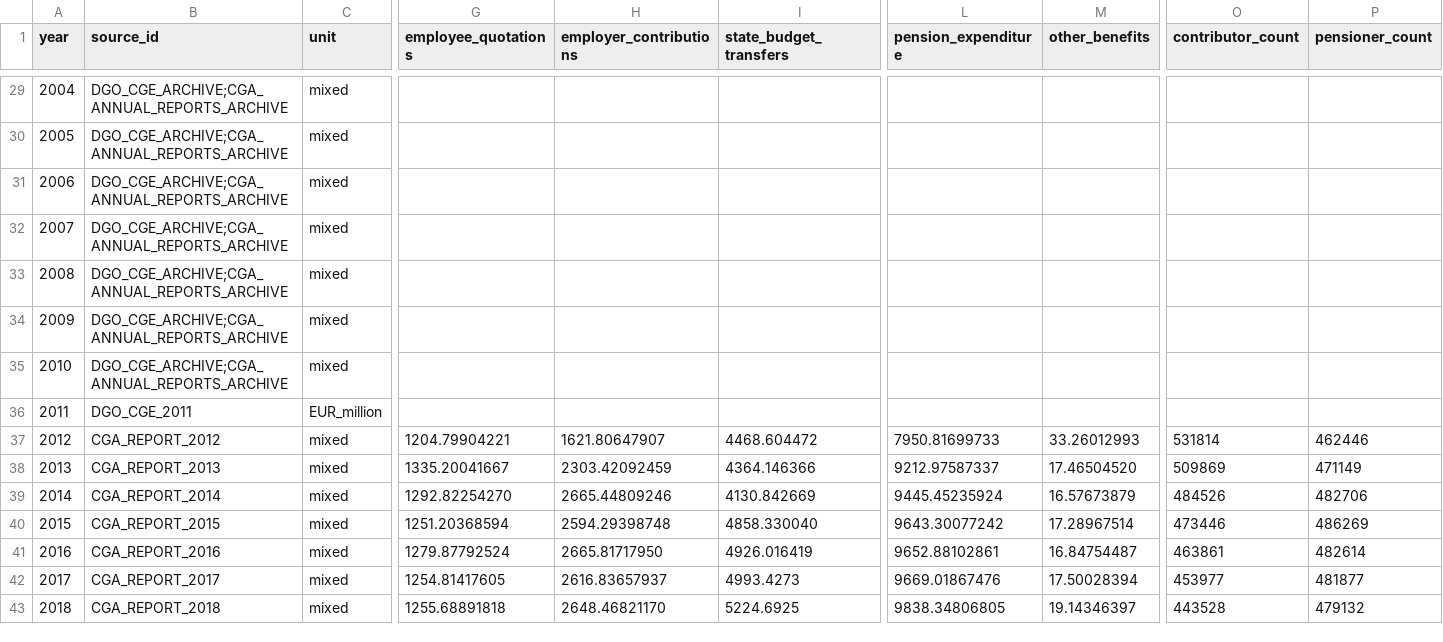
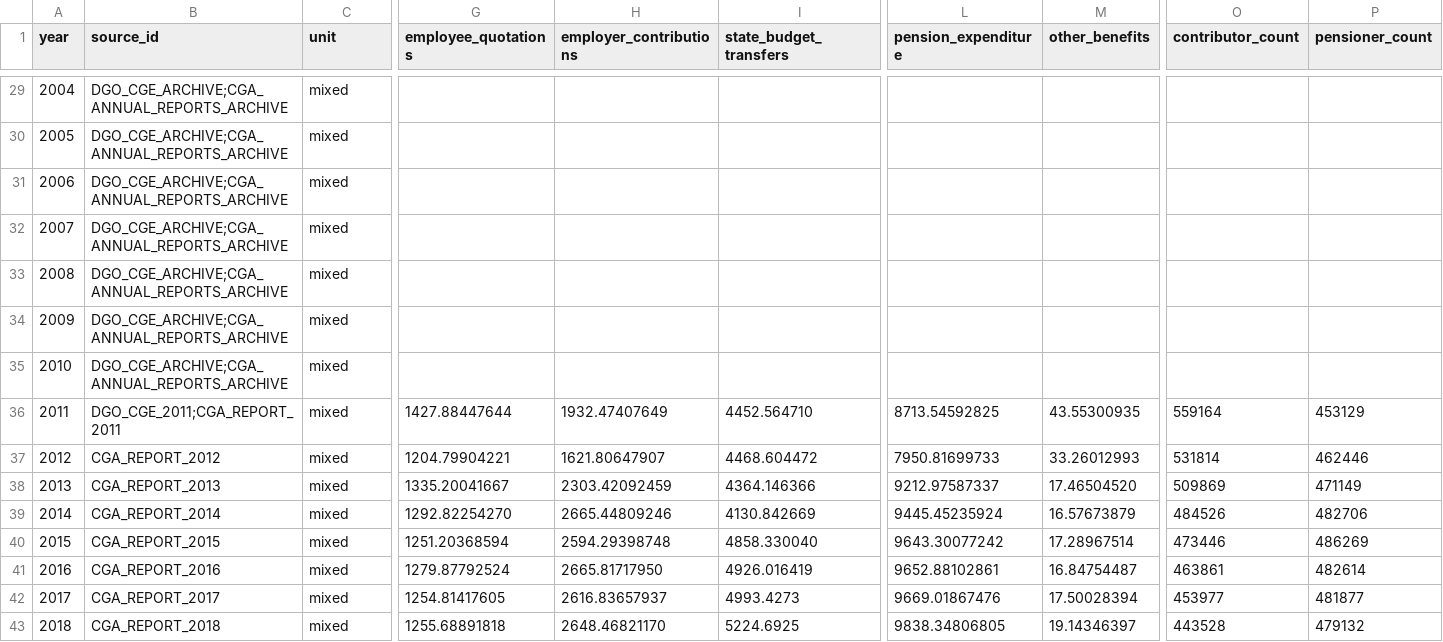
Before and after one commit to DiogoRibeiro7/portugal-public-pension-financing, a CSV file: data/processed/cga_financing_ledger.csv, drawn as a sheet; only a part is shown, gaps mark what is left out; the diff covers the shown part only; the diff names each change by its address in the sheet, - before the commit and + after, or states it on an @@ line.

```diff
--- a/data/processed/cga_financing_ledger.csv
+++ b/data/processed/cga_financing_ledger.csv
-B36 (source_id): DGO_CGE_2011
+B36 (source_id): DGO_CGE_2011;CGA_REPORT_2011
-C36 (unit): EUR_million
+C36 (unit): mixed
-G36 (employee_quotations): (empty)
+G36 (employee_quotations): 1427.88447644
-H36 (employer_contributions): (empty)
+H36 (employer_contributions): 1932.47407649
-I36 (state_budget_transfers): (empty)
+I36 (state_budget_transfers): 4452.564710
-L36 (pension_expenditure): (empty)
+L36 (pension_expenditure): 8713.54592825
-M36 (other_benefits): (empty)
+M36 (other_benefits): 43.55300935
-O36 (contributor_count): (empty)
+O36 (contributor_count): 559164
-P36 (pensioner_count): (empty)
+P36 (pensioner_count): 453129
```
Also changed, not shown: 3 edited cells elsewhere in this file, evidence/data_license_registry.csv, evidence/extraction_audit.csv, 10 other files.
